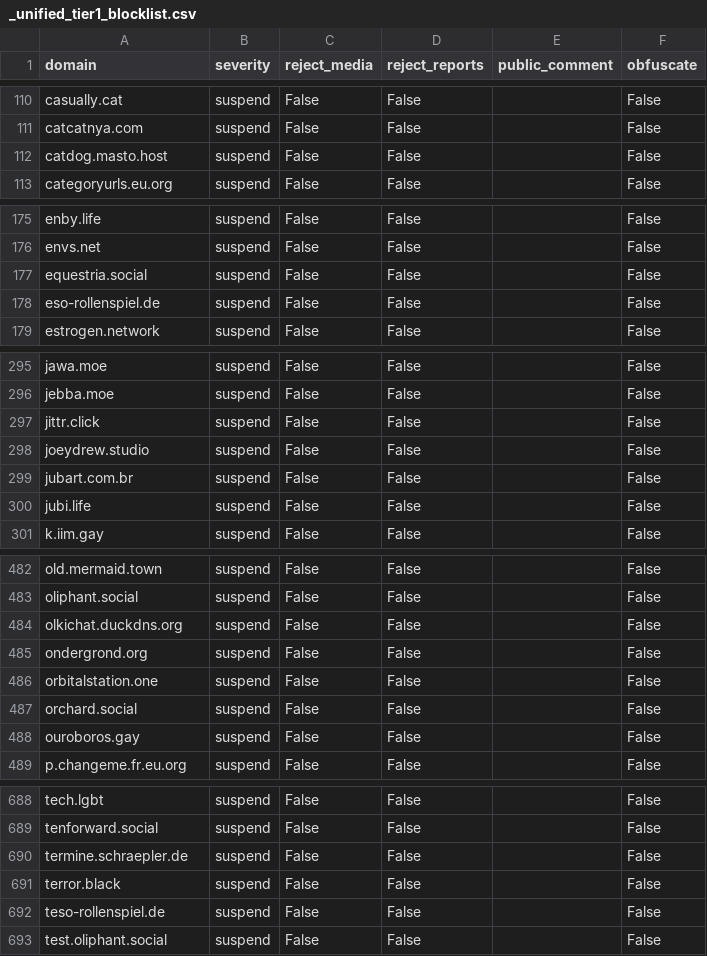
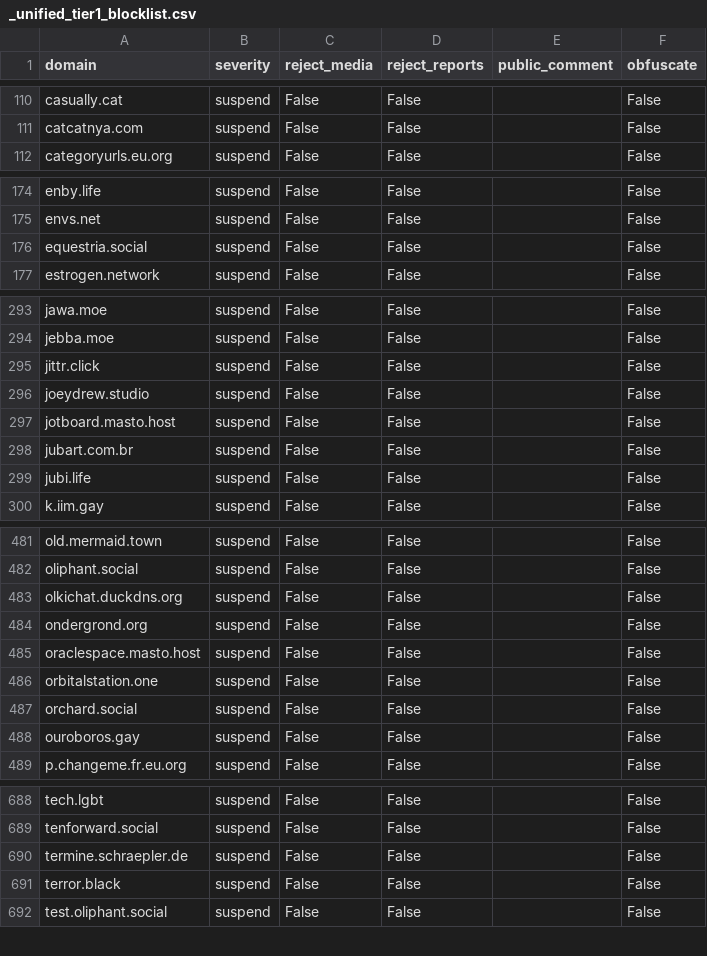
Before and after one commit to kromonos/fedi-health, a CSV file: _unified_tier1_blocklist.csv, drawn as a sheet; only a part is shown, gaps mark what is left out.

```diff
--- a/_unified_tier1_blocklist.csv
+++ b/_unified_tier1_blocklist.csv
@@ -111,3 +111,2 @@ casually.cat,suspend,False,False,,False
 catcatnya.com,suspend,False,False,,False
-catdog.masto.host,suspend,False,False,,False
 categoryurls.eu.org,suspend,False,False,,False
@@ -177,3 +176,2 @@ envs.net,suspend,False,False,,False
 equestria.social,suspend,False,False,,False
-eso-rollenspiel.de,suspend,False,False,,False
 estrogen.network,suspend,False,False,,False
@@ -298,2 +296,3 @@ jittr.click,suspend,False,False,,False
 joeydrew.studio,suspend,False,False,,False
+jotboard.masto.host,suspend,False,False,,False
 jubart.com.br,suspend,False,False,,False
@@ -485,2 +484,3 @@ olkichat.duckdns.org,suspend,False,False,,False
 ondergrond.org,suspend,False,False,,False
+oraclespace.masto.host,suspend,False,False,,False
 orbitalstation.one,suspend,False,False,,False
@@ -691,3 +691,2 @@ termine.schraepler.de,suspend,False,False,,False
 terror.black,suspend,False,False,,False
-teso-rollenspiel.de,suspend,False,False,,False
 test.oliphant.social,suspend,False,False,,False
```
Also changed, not shown: _unified_tier2_blocklist.csv, _unified_tier3_blocklist.csv.
